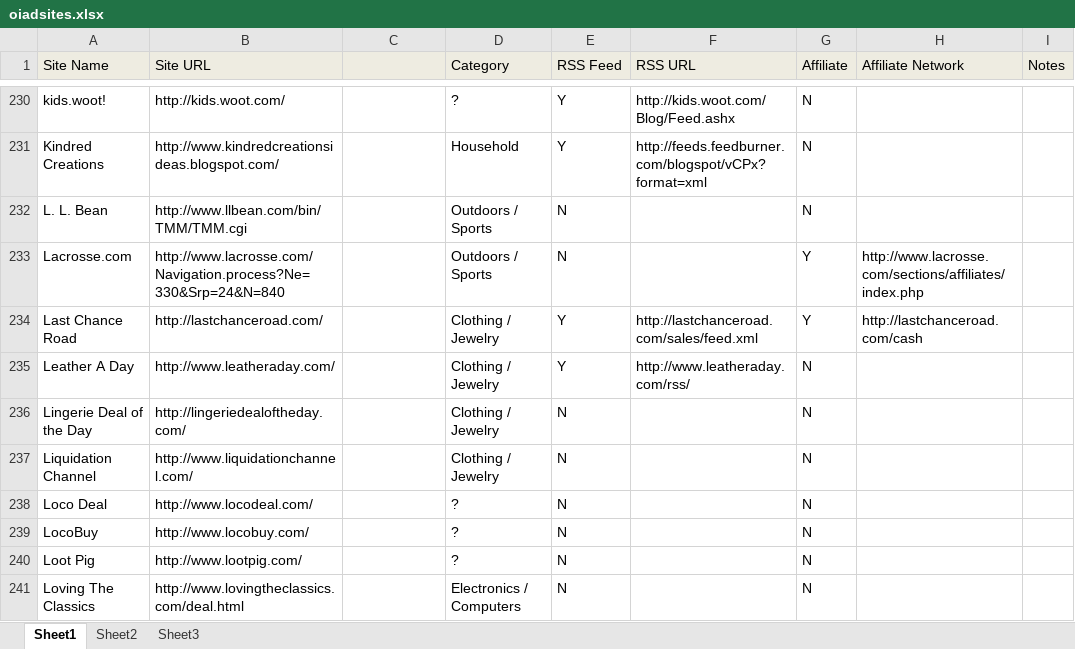
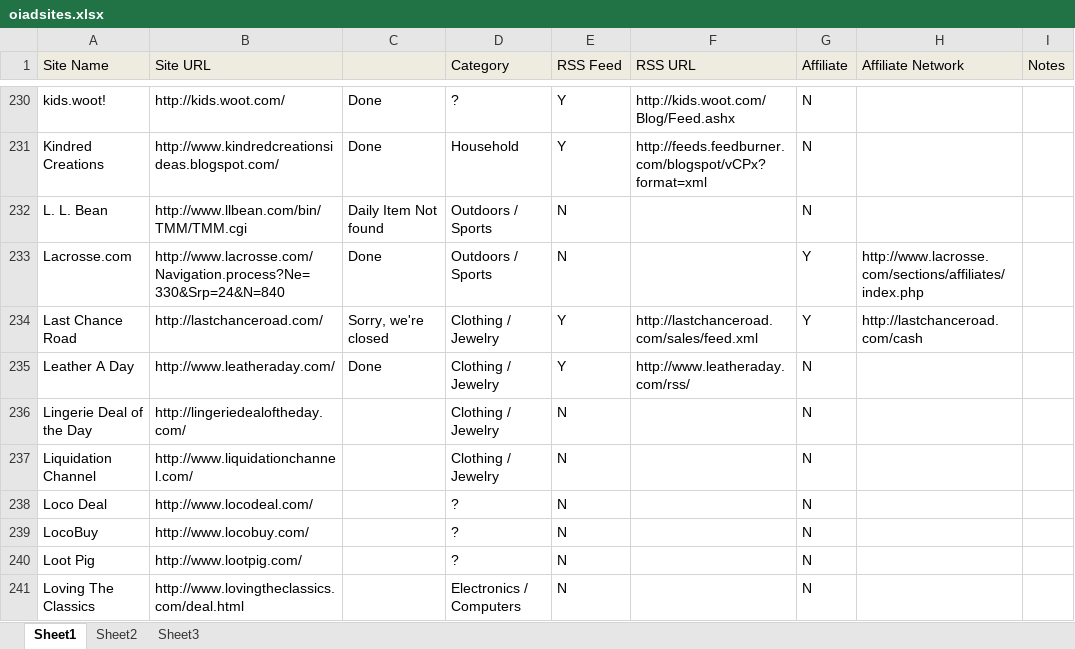
Before and after one commit to rif/oiad, an Excel workbook: kohana/oiadsites.xlsx, sheet Sheet1, drawn as a sheet; only a part is shown, gaps mark what is left out; values as stored, in another font and other column widths than the file's, no borders; the diff covers the shown part only; the diff names each change by its address in the sheet, - before the commit and + after, or states it on an @@ line.

```diff
--- a/kohana/oiadsites.xlsx (sheet Sheet1)
+++ b/kohana/oiadsites.xlsx (sheet Sheet1)
-C230:C231: (empty)
+C230:C231: Done
-C232: (empty)
+C232: Daily Item Not found
-C233: (empty)
+C233: Done
-C234: (empty)
+C234: Sorry, we're closed
-C235: (empty)
+C235: Done
```
Also changed, not shown: 27 edited cells elsewhere in this sheet, 26 other files.
